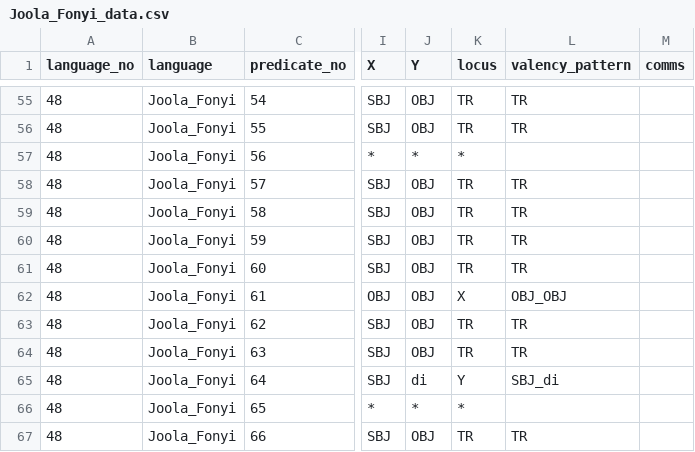
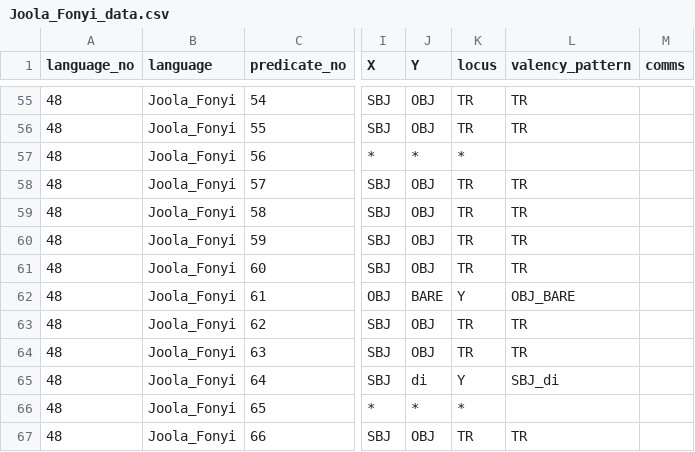
Before and after one commit to macleginn/bivaltyp, a CSV file: data/langtables_structural/Joola_Fonyi_data.csv, drawn as a sheet; only a part is shown, gaps mark what is left out; the diff names each change by its address in the sheet, - before the commit and + after, or states it on an @@ line.

Commit message:
Add files via upload

```diff
--- a/data/langtables_structural/Joola_Fonyi_data.csv
+++ b/data/langtables_structural/Joola_Fonyi_data.csv
-J62 (Y): OBJ
+J62 (Y): BARE
-K62 (locus): X
+K62 (locus): Y
-L62 (valency_pattern): OBJ_OBJ
+L62 (valency_pattern): OBJ_BARE
```
